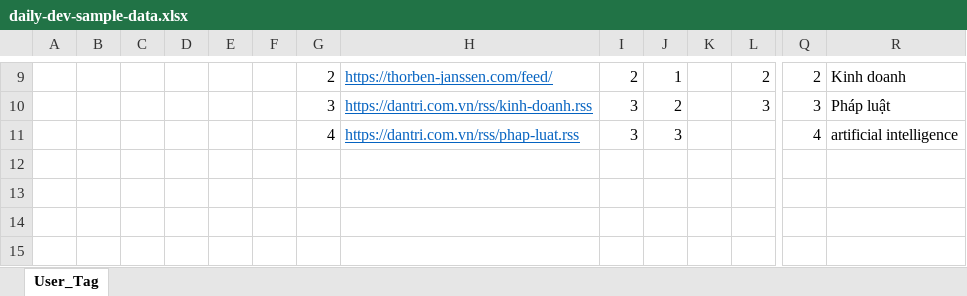
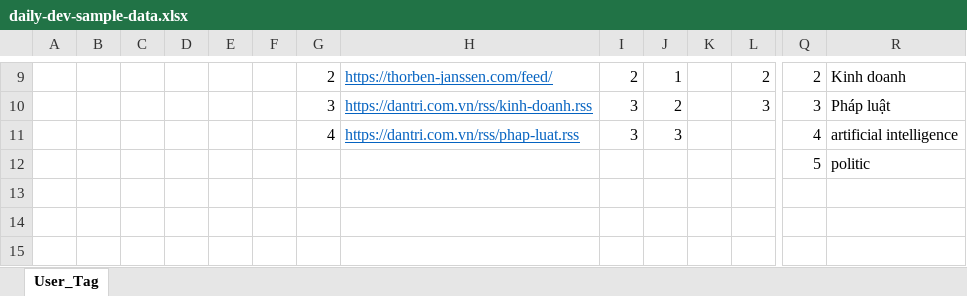
Before and after one commit to huytemp01/Mentorship-Program, an Excel workbook: Programing/daily-dev-clone/daily-dev-sample-data.xlsx, sheet User_Tag, drawn as a sheet; only a part is shown, gaps mark what is left out; values as stored, in another font and other column widths than the file's, no borders; conditional formats not drawn; rows hold the shown columns only; the diff names each change by its address in the sheet, - before the commit and + after, or states it on an @@ line.

Commit message:
add sample data

```diff
--- a/Programing/daily-dev-clone/daily-dev-sample-data.xlsx (sheet User_Tag)
+++ b/Programing/daily-dev-clone/daily-dev-sample-data.xlsx (sheet User_Tag)
-row 12: (empty)
+row 12:  |  |  |  |  |  |  |  |  |  |  |  | 5 | politic
```
